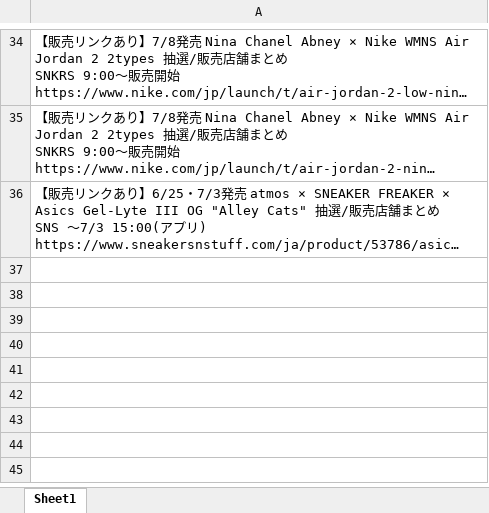
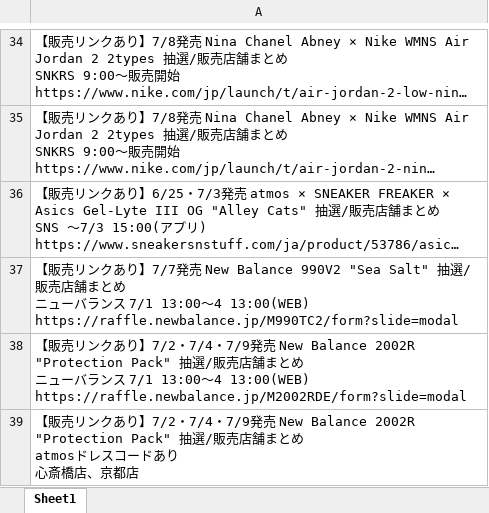
Before and after one commit to osuke5030/article, an Excel workbook: sneaker.xlsx, sheet Sheet1, drawn as a sheet; only a part is shown, gaps mark what is left out; long unchanged cells end in …; values as stored, in another font and other column widths than the file's, no borders; ↵ is a line break in a cell; the diff names each change by its address in the sheet, - before the commit and + after, or states it on an @@ line.

Commit message:
commit

```diff
--- a/sneaker.xlsx (sheet Sheet1)
+++ b/sneaker.xlsx (sheet Sheet1)
+row 37: 【販売リンクあり】7/7発売 New Balance 990V2 "Sea Salt" 抽選/販売店舗まとめ ↵ ニューバランス 7/1 13:00～4 13:00(WEB) ↵ https://raffle.newbalance.jp/M990TC2/form?slide=modal
+row 38: 【販売リンクあり】7/2・7/4・7/9発売 New Balance 2002R "Protection Pack" 抽選/販売店舗まとめ ↵ ニューバランス 7/1 13:00〜4 13:00(WEB) ↵ https://raffle.newbalance.jp/M2002RDE/form?slide=modal
+row 39: 【販売リンクあり】7/2・7/4・7/9発売 New Balance 2002R "Protection Pack" 抽選/販売店舗まとめ ↵ atmosドレスコードあり ↵ 心斎橋店、京都店
```
